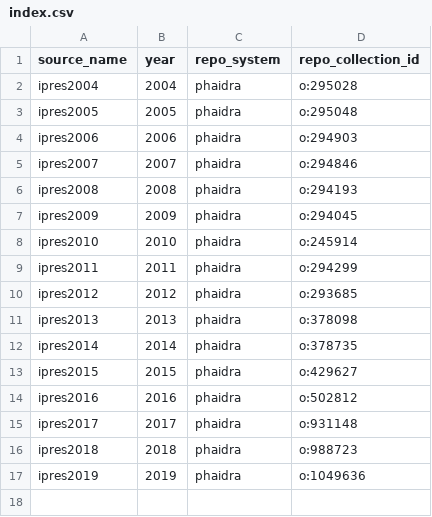
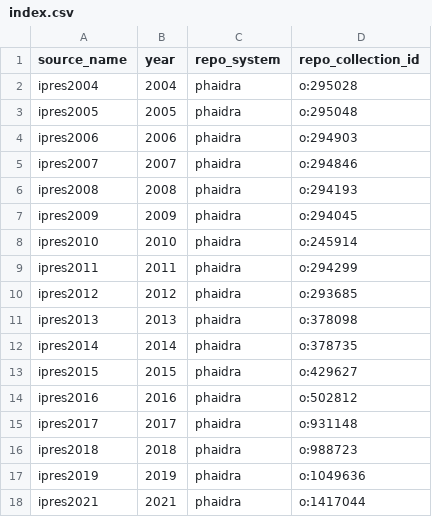
Before and after one commit to digipres/digipres-practice-index, a CSV file: sources/ipres/index.csv, drawn as a sheet.

Commit message:
Updated to pull out more facets more cleanly, and link to sources.

```diff
--- a/sources/ipres/index.csv
+++ b/sources/ipres/index.csv
@@ -17 +17,2 @@ ipres2018,2018,phaidra,o:988723
 ipres2019,2019,phaidra,o:1049636
+ipres2021,2021,phaidra,o:1417044
```
Also changed, not shown: 1 other file.
